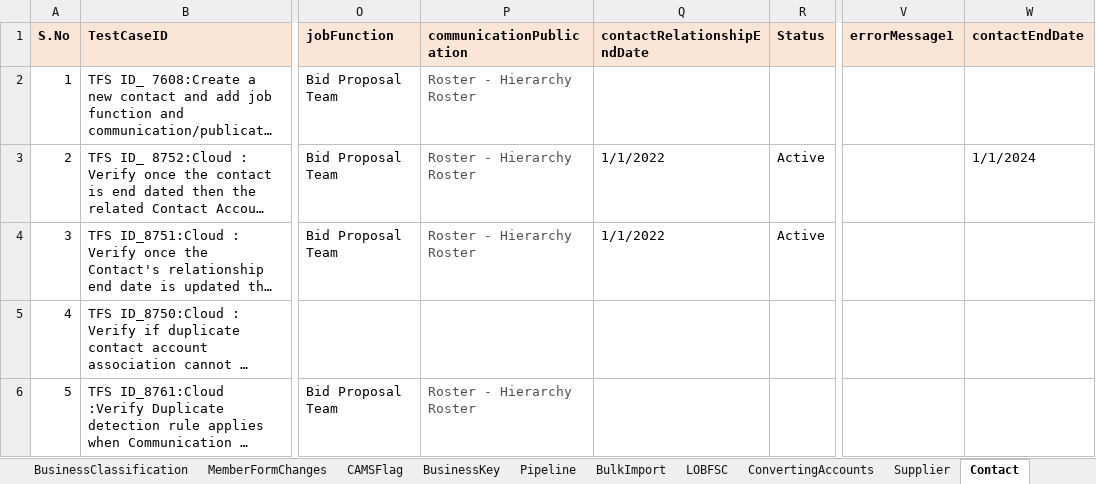
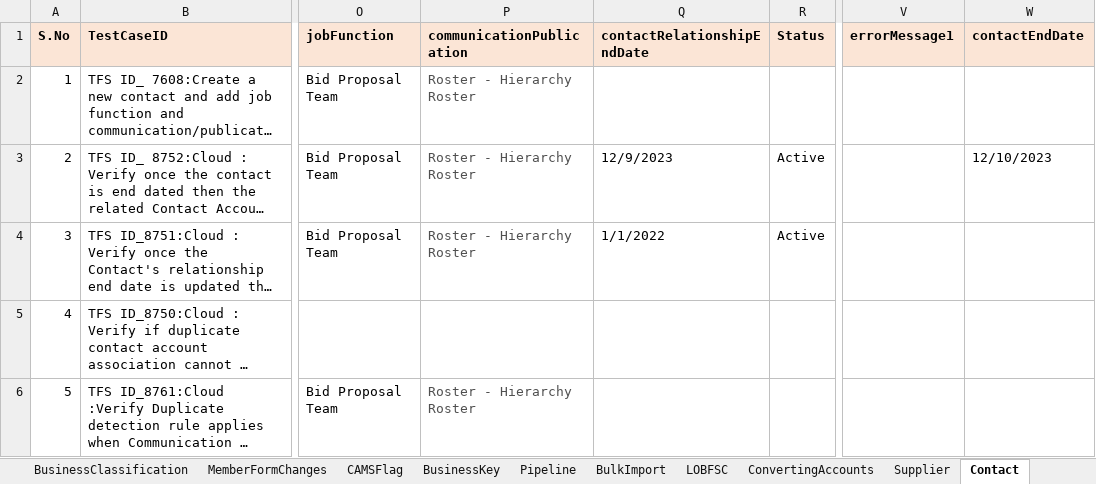
Before and after one commit to Vijayalakshmi-Kamalakannan/Dynamics_CRM_Cloud_After_Wave1, an Excel workbook: data/CRMCloud_Testdata.xlsx, sheet Contact, drawn as a sheet; only a part is shown, gaps mark what is left out; long unchanged cells end in …; values as stored, in another font and other column widths than the file's, no borders; the diff names each change by its address in the sheet, - before the commit and + after, or states it on an @@ line.

Commit message:
Supplier and COntact Run

```diff
--- a/data/CRMCloud_Testdata.xlsx (sheet Contact)
+++ b/data/CRMCloud_Testdata.xlsx (sheet Contact)
-Q3 (contactRelationshipEndDate): 1/1/2022
+Q3 (contactRelationshipEndDate): 12/9/2023
-W3 (contactEndDate): 1/1/2024
+W3 (contactEndDate): 12/10/2023
```
Also changed, not shown: sheet Driver, sheet Member, sheet Supplier, hidden cells, 40 other files.
